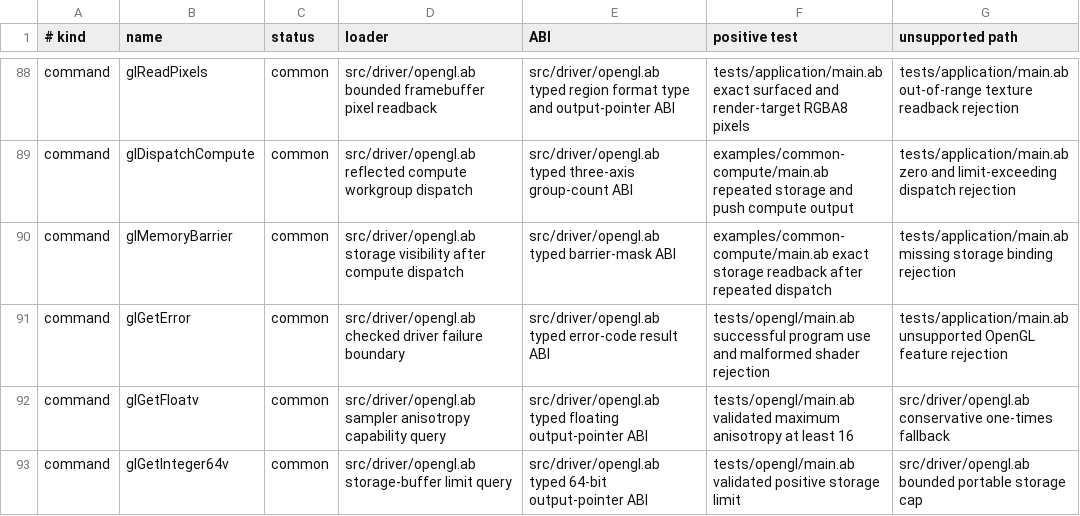
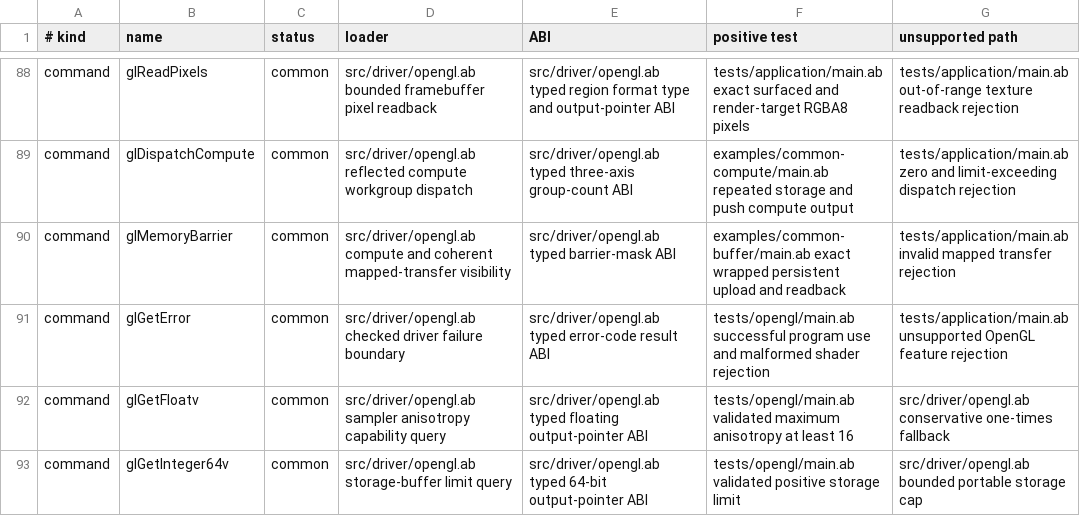
Before and after one commit to AndreBaltazar8/abla-graphics, a TSV file: registry/audit/opengl.tsv, drawn as a sheet; only a part is shown, gaps mark what is left out.

Commit message:
Add allocation-free buffer readback rings

```diff
--- a/registry/audit/opengl.tsv
+++ b/registry/audit/opengl.tsv
@@ -89,3 +89,3 @@ command	glReadPixels	common	src/driver/opengl.ab bounded framebuffer pixel readb
 command	glDispatchCompute	common	src/driver/opengl.ab reflected compute workgroup dispatch	src/driver/opengl.ab typed three-axis group-count ABI	examples/common-compute/main.ab repeated storage and push compute output	tests/application/main.ab zero and limit-exceeding dispatch rejection
-command	glMemoryBarrier	common	src/driver/opengl.ab storage visibility after compute dispatch	src/driver/opengl.ab typed barrier-mask ABI	examples/common-compute/main.ab exact storage readback after repeated dispatch	tests/application/main.ab missing storage binding rejection
+command	glMemoryBarrier	common	src/driver/opengl.ab compute and coherent mapped-transfer visibility	src/driver/opengl.ab typed barrier-mask ABI	examples/common-buffer/main.ab exact wrapped persistent upload and readback	tests/application/main.ab invalid mapped transfer rejection
 command	glGetError	common	src/driver/opengl.ab checked driver failure boundary	src/driver/opengl.ab typed error-code result ABI	tests/opengl/main.ab successful program use and malformed shader rejection	tests/application/main.ab unsupported OpenGL feature rejection
```
Also changed, not shown: 13 other files.
